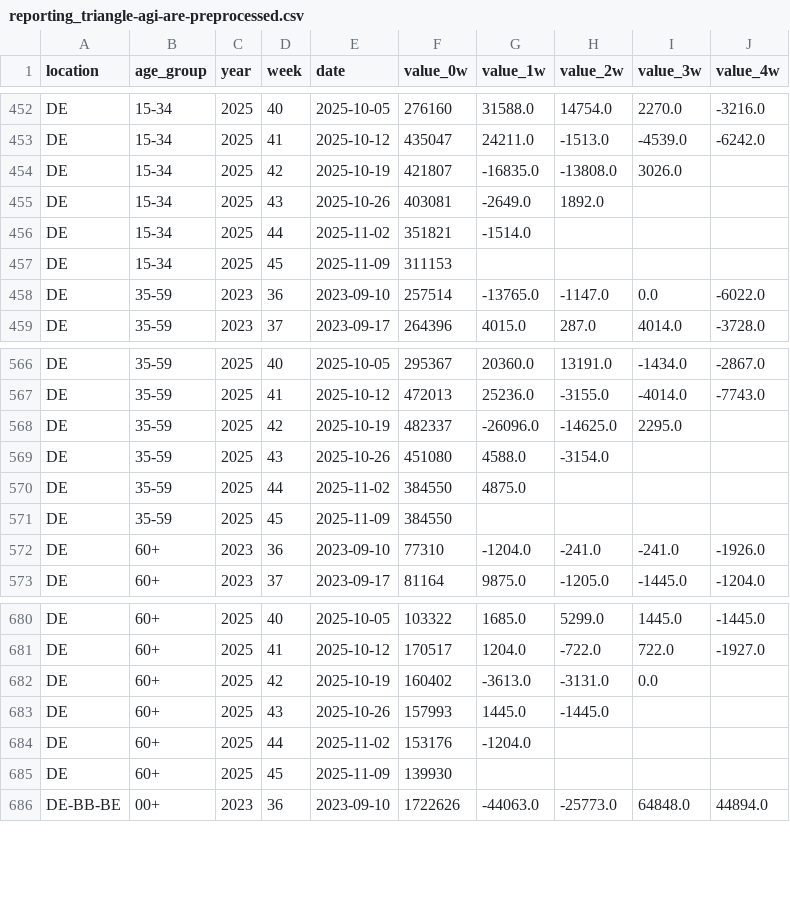
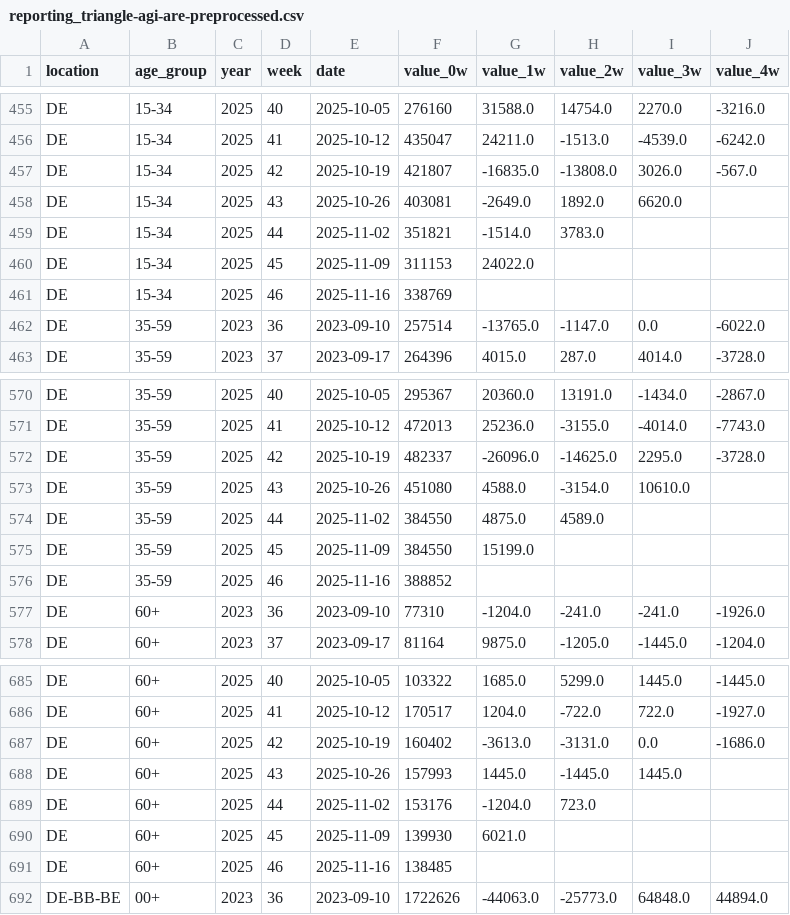
Before and after one commit to dwolffram/RESPINOW-realtime, a CSV file: data/reporting_triangle-agi-are-preprocessed.csv, drawn as a sheet; only a part is shown, gaps mark what is left out; the diff covers the shown part only.

```diff
--- a/data/reporting_triangle-agi-are-preprocessed.csv
+++ b/data/reporting_triangle-agi-are-preprocessed.csv
@@ -453,6 +456,7 @@ DE,15-34,2025,40,2025-10-05,276160,31588.0,14754.0,2270.0,-3216.0
 DE,15-34,2025,41,2025-10-12,435047,24211.0,-1513.0,-4539.0,-6242.0
-DE,15-34,2025,42,2025-10-19,421807,-16835.0,-13808.0,3026.0,
-DE,15-34,2025,43,2025-10-26,403081,-2649.0,1892.0,,
-DE,15-34,2025,44,2025-11-02,351821,-1514.0,,,
-DE,15-34,2025,45,2025-11-09,311153,,,,
+DE,15-34,2025,42,2025-10-19,421807,-16835.0,-13808.0,3026.0,-567.0
+DE,15-34,2025,43,2025-10-26,403081,-2649.0,1892.0,6620.0,
+DE,15-34,2025,44,2025-11-02,351821,-1514.0,3783.0,,
+DE,15-34,2025,45,2025-11-09,311153,24022.0,,,
+DE,15-34,2025,46,2025-11-16,338769,,,,
 DE,35-59,2023,36,2023-09-10,257514,-13765.0,-1147.0,0.0,-6022.0
@@ -567,6 +571,7 @@ DE,35-59,2025,40,2025-10-05,295367,20360.0,13191.0,-1434.0,-2867.0
 DE,35-59,2025,41,2025-10-12,472013,25236.0,-3155.0,-4014.0,-7743.0
-DE,35-59,2025,42,2025-10-19,482337,-26096.0,-14625.0,2295.0,
-DE,35-59,2025,43,2025-10-26,451080,4588.0,-3154.0,,
-DE,35-59,2025,44,2025-11-02,384550,4875.0,,,
-DE,35-59,2025,45,2025-11-09,384550,,,,
+DE,35-59,2025,42,2025-10-19,482337,-26096.0,-14625.0,2295.0,-3728.0
+DE,35-59,2025,43,2025-10-26,451080,4588.0,-3154.0,10610.0,
+DE,35-59,2025,44,2025-11-02,384550,4875.0,4589.0,,
+DE,35-59,2025,45,2025-11-09,384550,15199.0,,,
+DE,35-59,2025,46,2025-11-16,388852,,,,
 DE,60+,2023,36,2023-09-10,77310,-1204.0,-241.0,-241.0,-1926.0
@@ -681,6 +686,7 @@ DE,60+,2025,40,2025-10-05,103322,1685.0,5299.0,1445.0,-1445.0
 DE,60+,2025,41,2025-10-12,170517,1204.0,-722.0,722.0,-1927.0
-DE,60+,2025,42,2025-10-19,160402,-3613.0,-3131.0,0.0,
-DE,60+,2025,43,2025-10-26,157993,1445.0,-1445.0,,
-DE,60+,2025,44,2025-11-02,153176,-1204.0,,,
-DE,60+,2025,45,2025-11-09,139930,,,,
+DE,60+,2025,42,2025-10-19,160402,-3613.0,-3131.0,0.0,-1686.0
+DE,60+,2025,43,2025-10-26,157993,1445.0,-1445.0,1445.0,
+DE,60+,2025,44,2025-11-02,153176,-1204.0,723.0,,
+DE,60+,2025,45,2025-11-09,139930,6021.0,,,
+DE,60+,2025,46,2025-11-16,138485,,,,
 DE-BB-BE,00+,2023,36,2023-09-10,1722626,-44063.0,-25773.0,64848.0,44894.0
```
Also changed, not shown: 15 added rows and 60 edited cells elsewhere in this file, data/latest_data-agi-are.csv, data/reporting_triangle-agi-are.csv, 7 other files.
